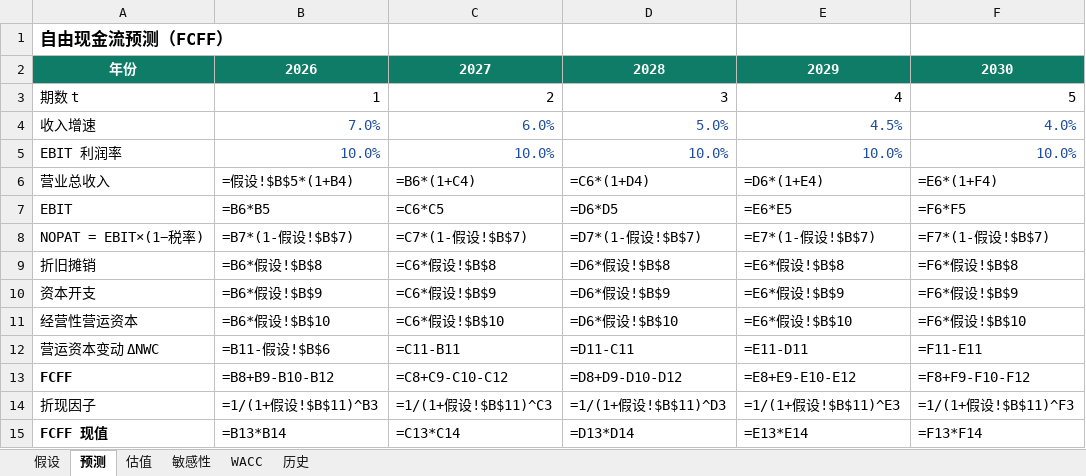
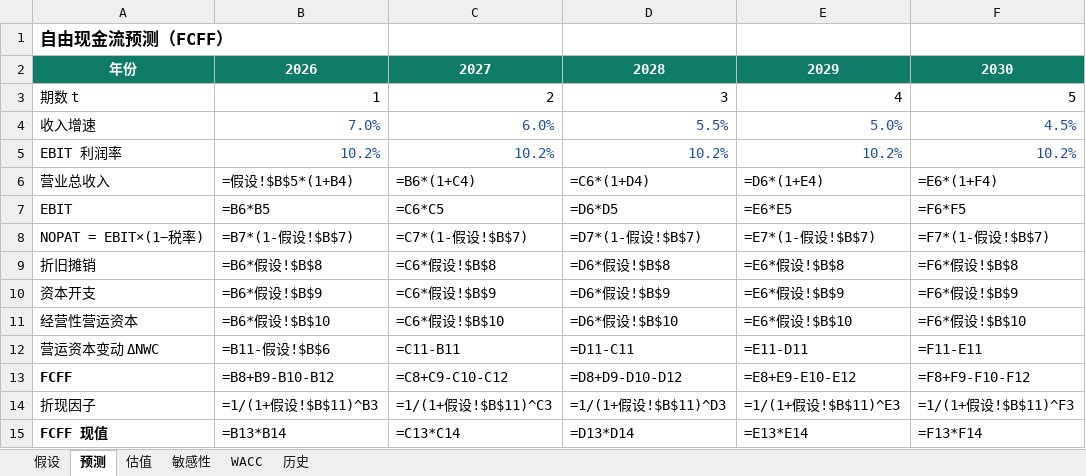
Before and after one commit to zechen981013/cyron-veritas, an Excel workbook: docs/samples/000333_DCF模型.xlsx, sheet 预测, drawn as a sheet; values as stored, in another font and other column widths than the file's, no borders; formulas without a stored value are shown as written; the diff names each change by its address in the sheet, - before the commit and + after, or states it on an @@ line.

```diff
--- a/docs/samples/000333_DCF模型.xlsx (sheet 预测)
+++ b/docs/samples/000333_DCF模型.xlsx (sheet 预测)
-D4: 5.0%
+D4: 5.5%
-E4: 4.5%
+E4: 5.0%
-F4: 4.0%
+F4: 4.5%
-B5: 10.0%
+B5: 10.2%
-C5: 10.0%
+C5: 10.2%
-D5: 10.0%
+D5: 10.2%
-E5: 10.0%
+E5: 10.2%
-F5: 10.0%
+F5: 10.2%
```
Also changed, not shown: sheet 假设, 35 other files.
